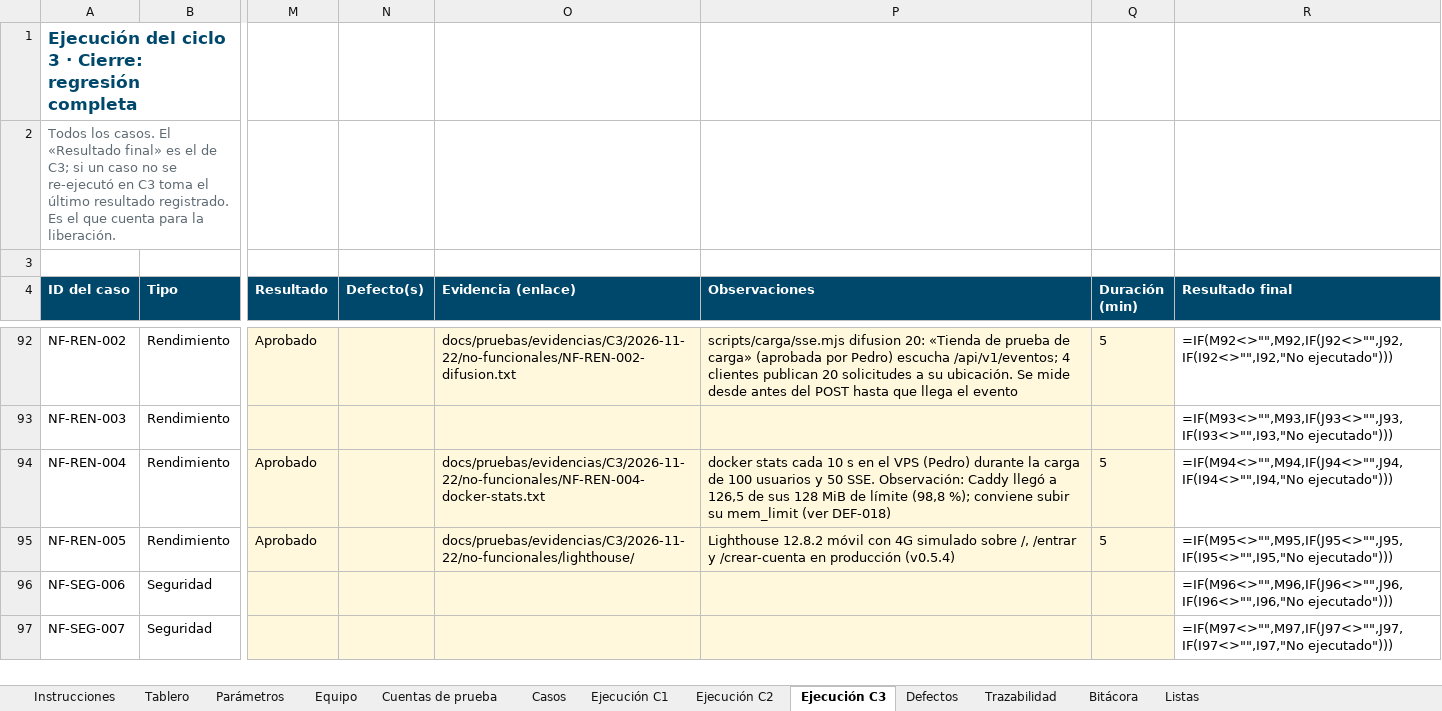
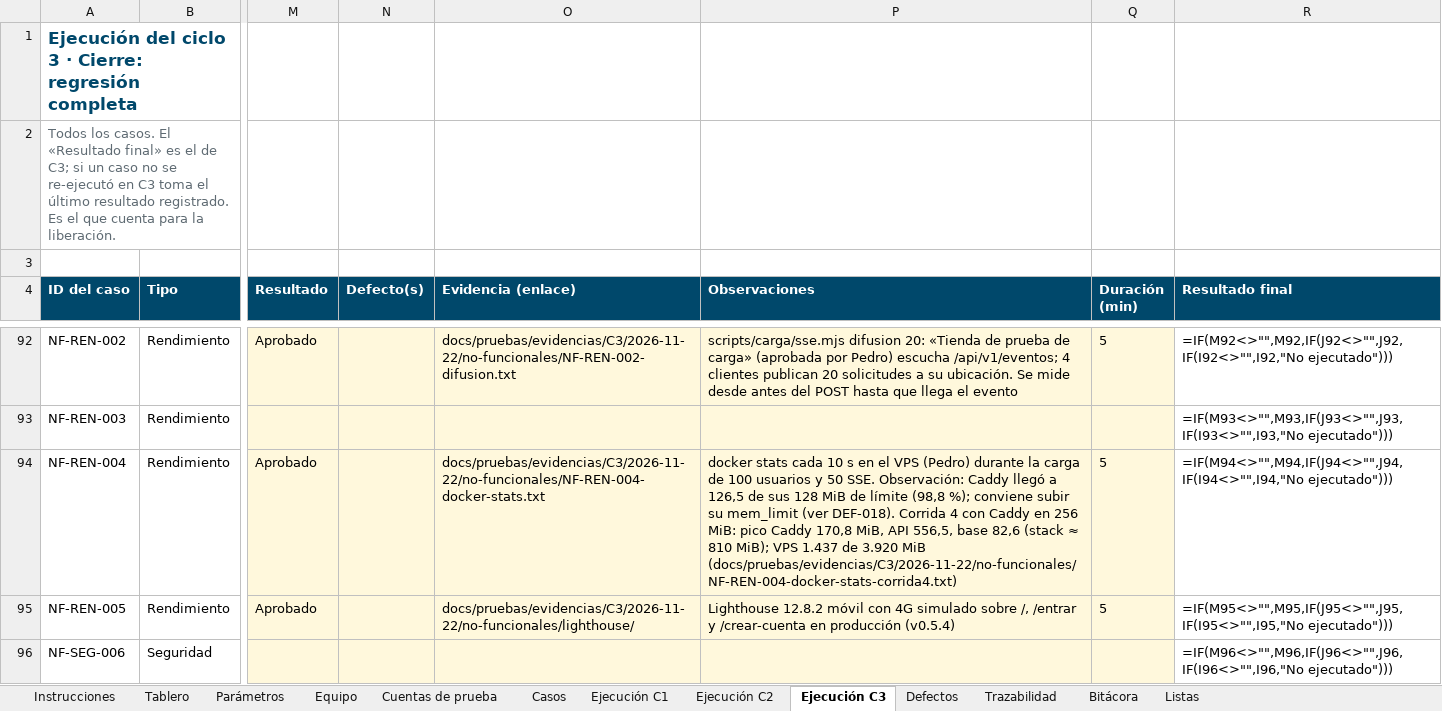
Before and after one commit to Daniel0442123/QuienLoTiene, an Excel workbook: docs/pruebas/entregables/Libro-Control-QA-QuienLoTiene-v1.0.xlsx, sheet Ejecución C3, drawn as a sheet; only a part is shown, gaps mark what is left out; the shorter side is filled out with more unchanged rows; values as stored, in another font and other column widths than the file's, no borders; formulas without a stored value are shown as written; conditional formats not drawn; the diff covers the shown part only; the diff names each change by its address in the sheet, - before the commit and + after, or states it on an @@ line.

```diff
--- a/docs/pruebas/entregables/Libro-Control-QA-QuienLoTiene-v1.0.xlsx (sheet Ejecución C3)
+++ b/docs/pruebas/entregables/Libro-Control-QA-QuienLoTiene-v1.0.xlsx (sheet Ejecución C3)
-P94 (Observaciones): …mem_limit (ver DEF-018)
+P94 (Observaciones): …mem_limit (ver DEF-018). Corrida 4 con Caddy en 256 MiB: pico Caddy 170,8 MiB, API 556,5, base 82,6 (stack ≈ 810 MiB); VPS 1.437 de 3.920 MiB (docs/pruebas/evidencias/C3/2026-11-22/no-funcionales/NF-REN-004-docker-stats-corrida4.txt)
```
Also changed, not shown: 1 edited cell elsewhere in this sheet, 5 other files.
